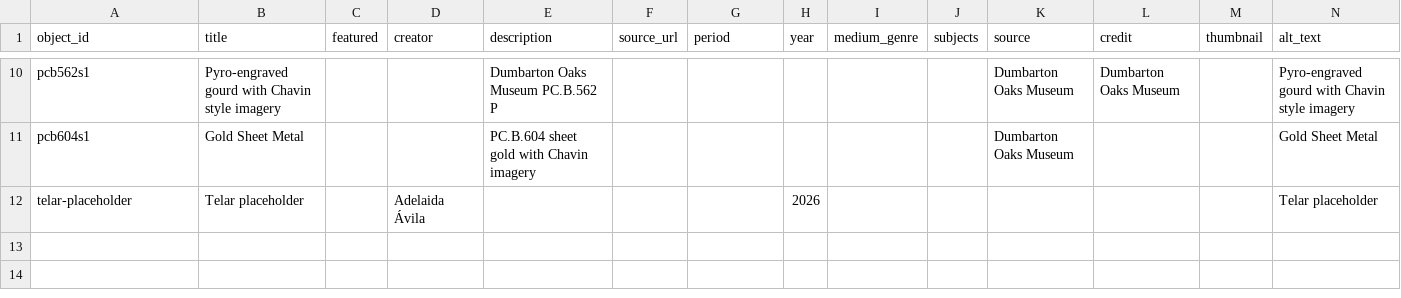
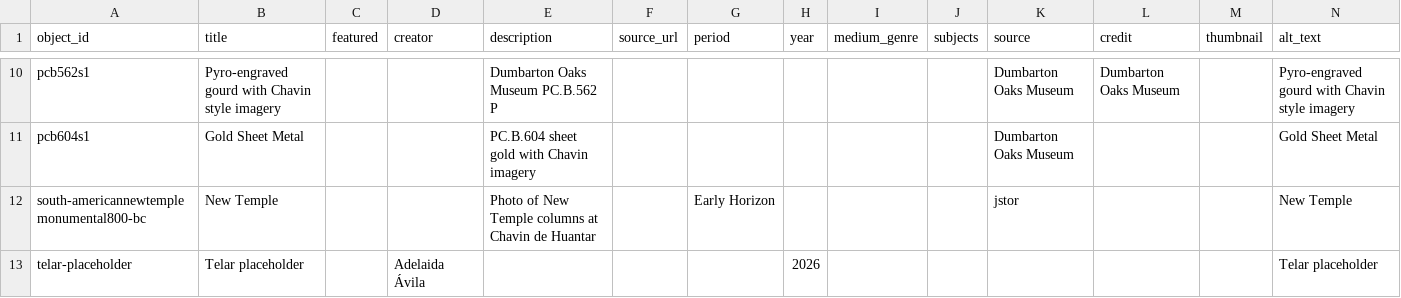
Before and after one commit to aboswell-andes/test, a CSV file: telar-content/spreadsheets/objects.csv, drawn as a sheet; only a part is shown, gaps mark what is left out; the diff names each change by its address in the sheet, - before the commit and + after, or states it on an @@ line.

Commit message:
Add south-americannewtemplemonumental800-bc image via Telar Compositor [skip ci]

```diff
--- a/telar-content/spreadsheets/objects.csv
+++ b/telar-content/spreadsheets/objects.csv
+row 12: south-americannewtemplemonumental800-bc | New Temple |  |  | Photo of New Temple columns at Chavin de Huantar |  | Early Horizon |  |  |  | jstor |  |  | New Temple
```
Also changed, not shown: 1 other file.
